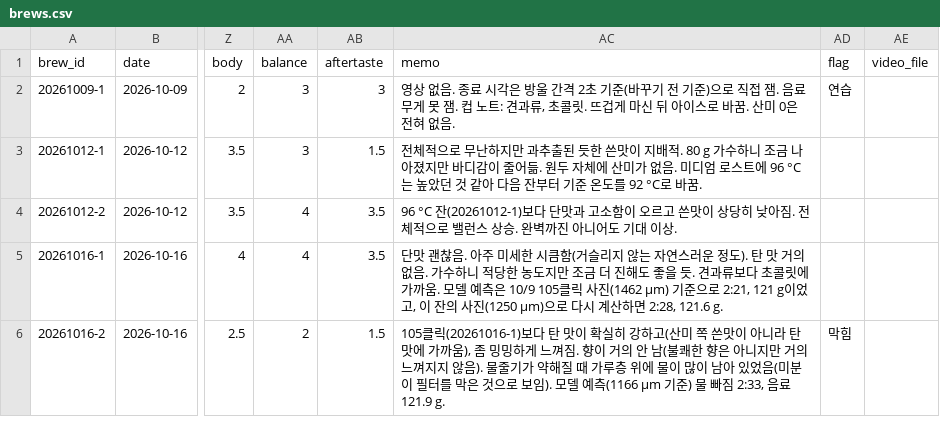
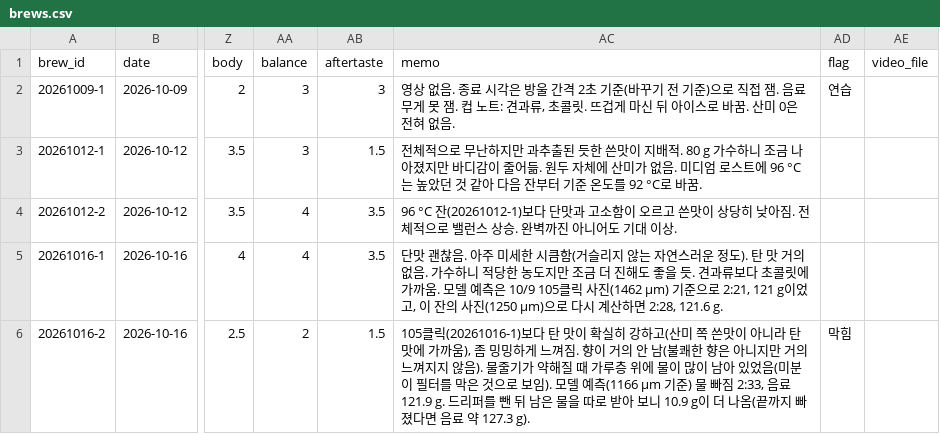
Before and after one commit to lucky-lake/business-agent-lab, a CSV file: drip-coffee/data/brews.csv, drawn as a sheet; only a part is shown, gaps mark what is left out; the diff names each change by its address in the sheet, - before the commit and + after, or states it on an @@ line.

```diff
--- a/drip-coffee/data/brews.csv
+++ b/drip-coffee/data/brews.csv
-AC6 (memo): …료 121.9 g.
+AC6 (memo): …료 121.9 g. 드리퍼를 뺀 뒤 남은 물을 따로 받아 보니 10.9 g이 더 나옴(끝까지 빠졌다면 음료 약 127.3 g).
```
Also changed, not shown: 2 other files.
